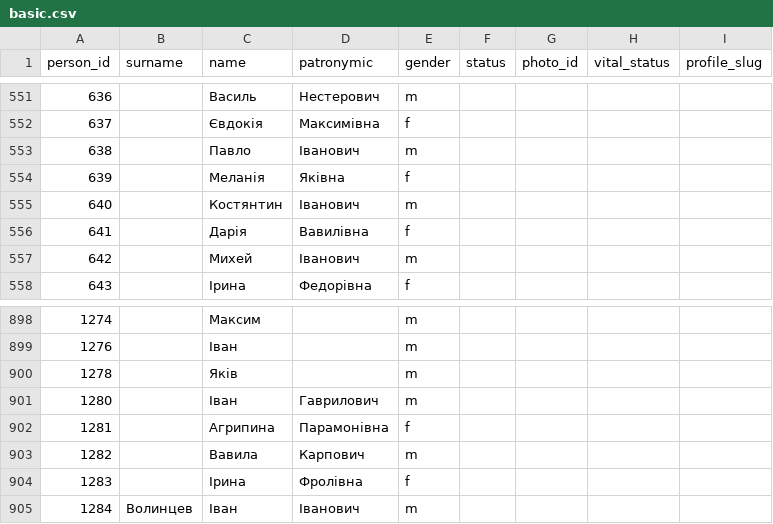
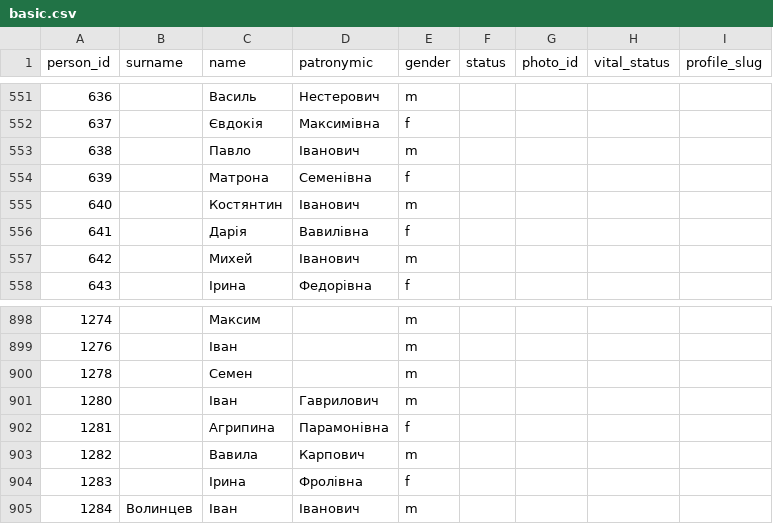
Before and after one commit to John7794/geneo, a CSV file: data/db/uk/basic.csv, drawn as a sheet; only a part is shown, gaps mark what is left out.

```diff
--- a/data/db/uk/basic.csv
+++ b/data/db/uk/basic.csv
@@ -553,3 +553,3 @@ person_id,surname,name,patronymic,gender,status,photo_id,vital_status,profile_sl
 638,,Павло,Іванович,m,,,,
-639,,Меланія,Яківна,f,,,,
+639,,Матрона,Семенівна,f,,,,
 640,,Костянтин,Іванович,m,,,,
@@ -899,3 +899,3 @@ person_id,surname,name,patronymic,gender,status,photo_id,vital_status,profile_sl
 1276,,Іван,,m,,,,
-1278,,Яків,,m,,,,
+1278,,Семен,,m,,,,
 1280,,Іван,Гаврилович,m,,,,
```
Also changed, not shown: data/db/uk/records.csv, 1 other file.
